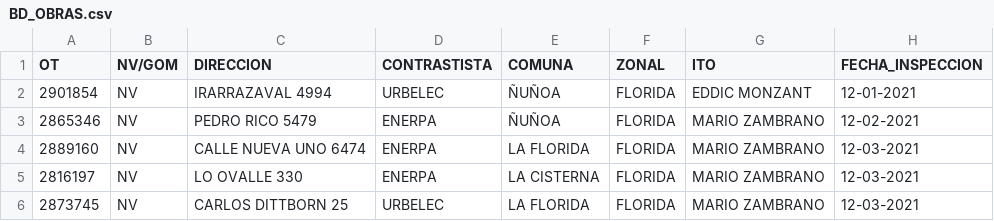
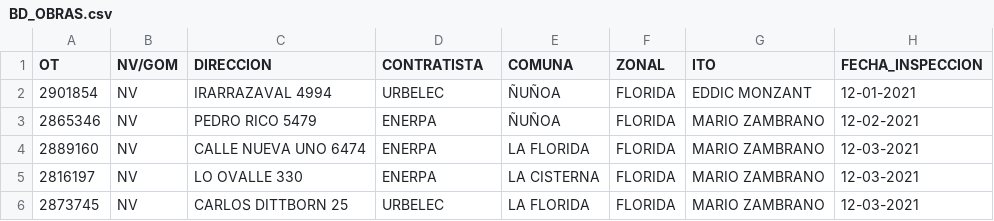
Before and after one commit to Unzzui/ICF-ENEL, a CSV file: data/BD_OBRAS.csv, drawn as a sheet; only a part is shown; the diff names each change by its address in the sheet, - before the commit and + after, or states it on an @@ line.

```diff
--- a/data/BD_OBRAS.csv
+++ b/data/BD_OBRAS.csv
-D1: CONTRASTISTA
+D1: CONTRATISTA
```
Also changed, not shown: 1 other file.
